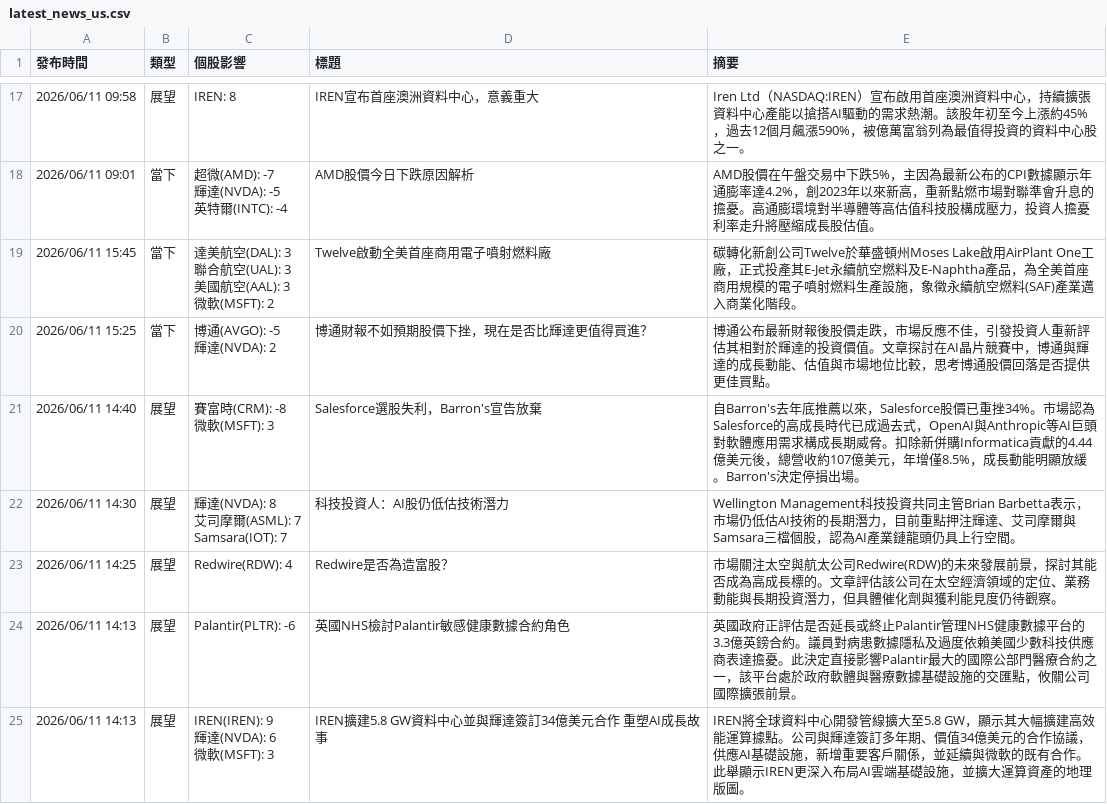
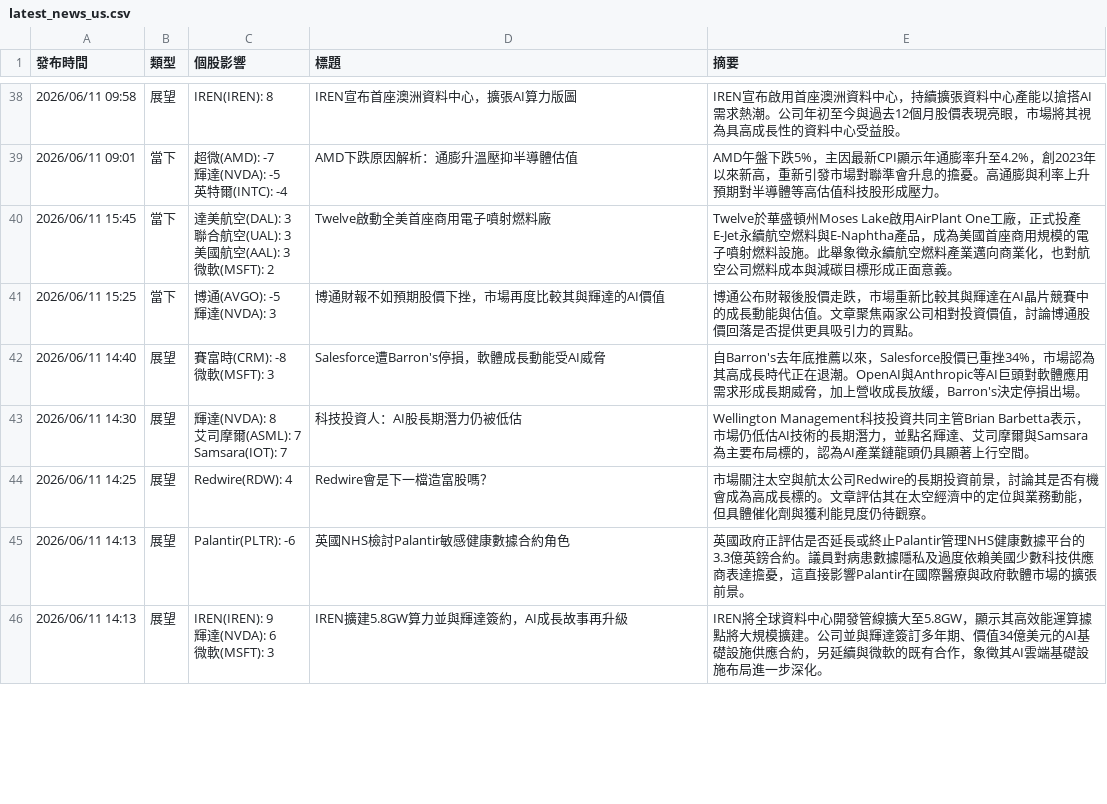
Before and after one commit to ShaLauTie/Stock, a CSV file: stock_news/latest_news_us.csv, drawn as a sheet; only a part is shown, gaps mark what is left out; addresses are those after the commit; ↵ is a line break in a cell; the diff covers the shown part only; the diff names each change by its address in the sheet, - before the commit and + after, or states it on an @@ line.

```diff
--- a/stock_news/latest_news_us.csv
+++ b/stock_news/latest_news_us.csv
-C38 (個股影響): IREN: 8
+C38 (個股影響): IREN(IREN): 8
-D38 (標題): IREN宣布首座澳洲資料中心，意義重大
+D38 (標題): IREN宣布首座澳洲資料中心，擴張AI算力版圖
-E38 (摘要): Iren Ltd（NASDAQ:IREN）宣布啟用首座澳洲資料中心，持續擴張資料中心產能以搶搭AI驅動的需求熱潮。該股年初至今上漲約45%，過去12個月飆漲590%，被億萬富翁列為最值得投資的資料中心股之一。
+E38 (摘要): IREN宣布啟用首座澳洲資料中心，持續擴張資料中心產能以搶搭AI需求熱潮。公司年初至今與過去12個月股價表現亮眼，市場將其視為具高成長性的資料中心受益股。
-D39 (標題): AMD股價今日下跌原因解析
+D39 (標題): AMD下跌原因解析：通膨升溫壓抑半導體估值
-E39 (摘要): AMD股價在午盤交易中下跌5%，主因為最新公布的CPI數據顯示年通膨率達4.2%，創2023年以來新高，重新點燃市場對聯準會升息的擔憂。高通膨環境對半導體等高估值科技股構成壓力，投資人擔憂利率走升將壓縮成長股估值。
+E39 (摘要): AMD午盤下跌5%，主因最新CPI顯示年通膨率升至4.2%，創2023年以來新高，重新引發市場對聯準會升息的擔憂。高通膨與利率上升預期對半導體等高估值科技股形成壓力。
-E40 (摘要): 碳轉化新創公司Twelve於華盛頓州Moses Lake啟用AirPlant One工廠，正式投產其E-Jet永續航空燃料及E-Naphtha產品，為全美首座商用規模的電子噴射燃料生產設施，象徵永續航空燃料(SAF)產業邁入商業化階段。
+E40 (摘要): Twelve於華盛頓州Moses Lake啟用AirPlant One工廠，正式投產E-Jet永續航空燃料與E-Naphtha產品，成為美國首座商用規模的電子噴射燃料設施。此舉象徵永續航空燃料產業邁向商業化，也對航空公司燃料成本與減碳目標形成正面意義。
-C41 (個股影響): 博通(AVGO): -5 ↵ 輝達(NVDA): 2
+C41 (個股影響): 博通(AVGO): -5 ↵ 輝達(NVDA): 3
-D41 (標題): 博通財報不如預期股價下挫，現在是否比輝達更值得買進？
+D41 (標題): 博通財報不如預期股價下挫，市場再度比較其與輝達的AI價值
-E41 (摘要): 博通公布最新財報後股價走跌，市場反應不佳，引發投資人重新評估其相對於輝達的投資價值。文章探討在AI晶片競賽中，博通與輝達的成長動能、估值與市場地位比較，思考博通股價回落是否提供更佳買點。
+E41 (摘要): 博通公布財報後股價走跌，市場重新比較其與輝達在AI晶片競賽中的成長動能與估值。文章聚焦兩家公司相對投資價值，討論博通股價回落是否提供更具吸引力的買點。
-D42 (標題): Salesforce選股失利，Barron's宣告放棄
+D42 (標題): Salesforce遭Barron's停損，軟體成長動能受AI威脅
-E42 (摘要): …已重挫34%。市場認為Salesforce的高成長時代已成過去式，OpenAI與Anthropic等AI巨頭對軟體應用需求構成長期威脅。扣除新併購Informatica貢獻的4.44億美元後，總營收約107億美元，年增僅8.5%，成長動能明顯放緩。Barron's決定停…
+E42 (摘要): …已重挫34%，市場認為其高成長時代正在退潮。OpenAI與Anthropic等AI巨頭對軟體應用需求形成長期威脅，加上營收成長放緩，Barron's決定停…
-D43 (標題): 科技投資人：AI股仍低估技術潛力
+D43 (標題): 科技投資人：AI股長期潛力仍被低估
-E43 (摘要): …期潛力，目前重點押注輝達、艾司摩爾與Samsara三檔個股，認為AI產業鏈龍頭仍具上行空間…
+E43 (摘要): …期潛力，並點名輝達、艾司摩爾與Samsara為主要布局標的，認為AI產業鏈龍頭仍具顯著上行空間…
-D44 (標題): Redwire是否為造富股？
+D44 (標題): Redwire會是下一檔造富股嗎？
-E44 (摘要): …航太公司Redwire(RDW)的未來發展前景，探討其能否成為高成長標的。文章評估該公司在太空經濟領域的定位、業務動能與長期投資潛力，但具體…
+E44 (摘要): …航太公司Redwire的長期投資前景，討論其是否有機會成為高成長標的。文章評估其在太空經濟中的定位與業務動能，但具體…
-E45 (摘要): …表達擔憂。此決定直接影響Palantir最大的國際公部門醫療合約之一，該平台處於政府軟體與醫療數據基礎設施的交匯點，攸關公司國際擴張前景…
+E45 (摘要): …表達擔憂，這直接影響Palantir在國際醫療與政府軟體市場的擴張前景…
-D46 (標題): IREN擴建5.8 GW資料中心並與輝達簽訂34億美元合作 重塑AI成長故事
+D46 (標題): IREN擴建5.8GW算力並與輝達簽約，AI成長故事再升級
-E46 (摘要): …線擴大至5.8 GW，顯示其大幅擴建高效能運算據點。公司與輝達簽訂多年期、價值34億美元的合作協議，供應AI基礎設施，新增重要客戶關係，並延續與微軟的既有合作。此舉顯示IREN更深入布局AI雲端基礎設施，並擴大運算資產的地理版圖。
+E46 (摘要): …線擴大至5.8GW，顯示其高效能運算據點將大規模擴建。公司並與輝達簽訂多年期、價值34億美元的AI基礎設施供應合約，另延續與微軟的既有合作，象徵其AI雲端基礎設施布局進一步深化。
```
Also changed, not shown: 21 added rows and 42 edited cells elsewhere in this file.
